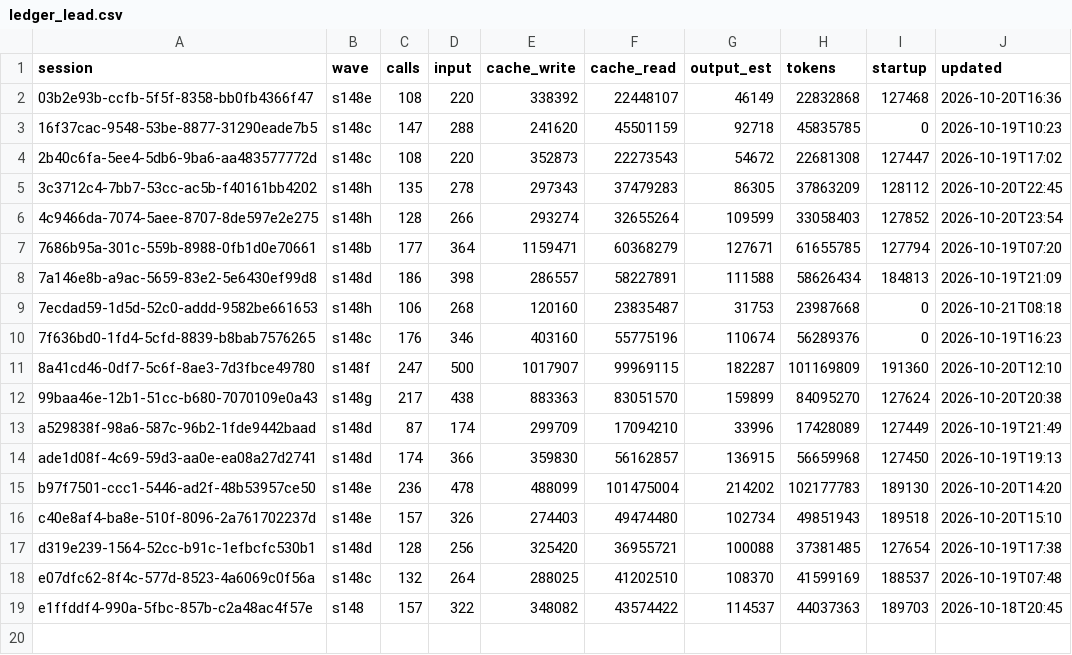
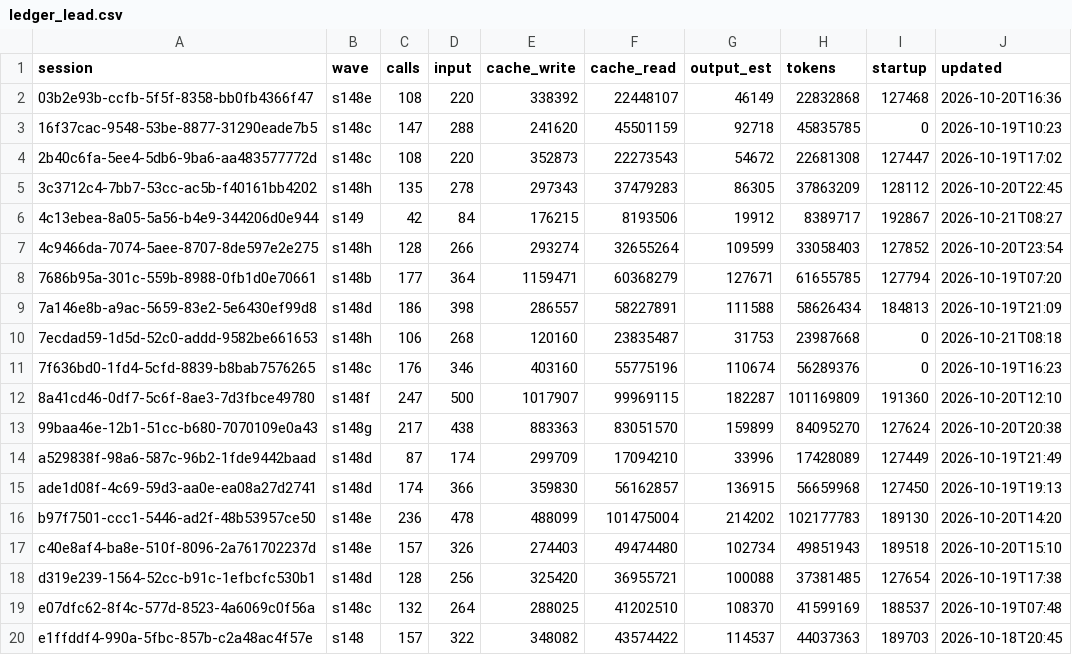
Before and after one commit to DrSaturnn/Step2Haki, a CSV file: workspace/repair/efficiency/ledger_lead.csv, drawn as a sheet; the diff names each change by its address in the sheet, - before the commit and + after, or states it on an @@ line.

```diff
--- a/workspace/repair/efficiency/ledger_lead.csv
+++ b/workspace/repair/efficiency/ledger_lead.csv
+row 6: 4c13ebea-8a05-5a56-b4e9-344206d0e944 | s149 | 42 | 84 | 176215 | 8193506 | 19912 | 8389717 | 192867 | 2026-10-21T08:27
```
Also changed, not shown: 1 other file.
